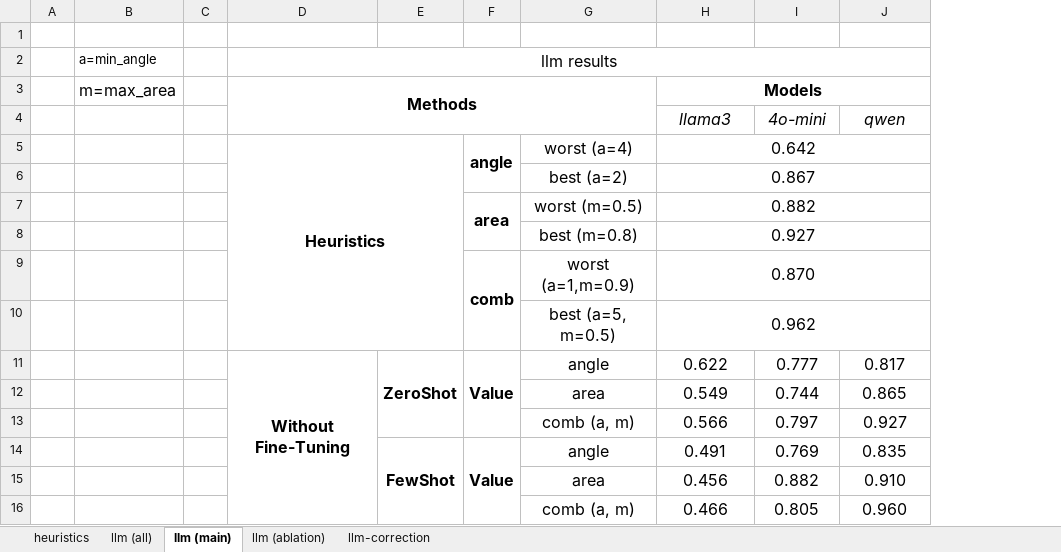
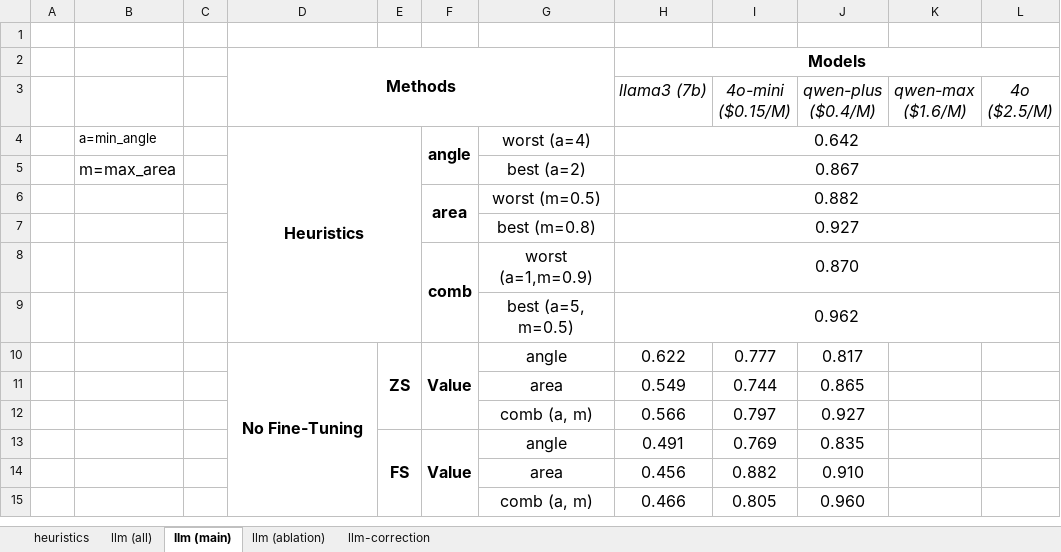
Before and after one commit to BeanHam/2024-spatial-data-integration, an Excel workbook: misc/union_results.xlsx, sheet llm (main), drawn as a sheet; values as stored, in another font and other column widths than the file's, no borders; conditional formats not drawn; removed rows and columns are numbered as before the commit, all else as after; ↵ is a line break in a cell; the diff names each change by its address in the sheet, - before the commit and + after, or states it on an @@ line.

Commit message:
updated results

```diff
--- a/misc/union_results.xlsx (sheet llm (main))
+++ b/misc/union_results.xlsx (sheet llm (main))
-column E, rows 11-14: ZeroShot |  |  | FewShot
+column E, rows 10-13: ZS |  |  | FS
+column K, empty
+column L, empty
-row 2:  | a=min_angle |  | llm results
-B2: m=max_area
+B2: (empty)
-row 4:  |  |  |  |  |  |  | llama3 | 4o-mini | qwen
+row 3:  |  |  |  |  |  |  | llama3 (7b) | 4o-mini ↵ ($0.15/M) | qwen-plus ↵ ($0.4/M) | qwen-max ↵ ($1.6/M) | 4o ↵ ($2.5/M)
-B4: (empty)
+B4: a=min_angle
-B5: (empty)
+B5: m=max_area
-D10: Without Fine-Tuning
+D10: No Fine-Tuning
```
Also changed, not shown: sheet llm-correction, sheet llm (all), sheet llm (ablation), misc/join_results.xlsx, 1 other file.
